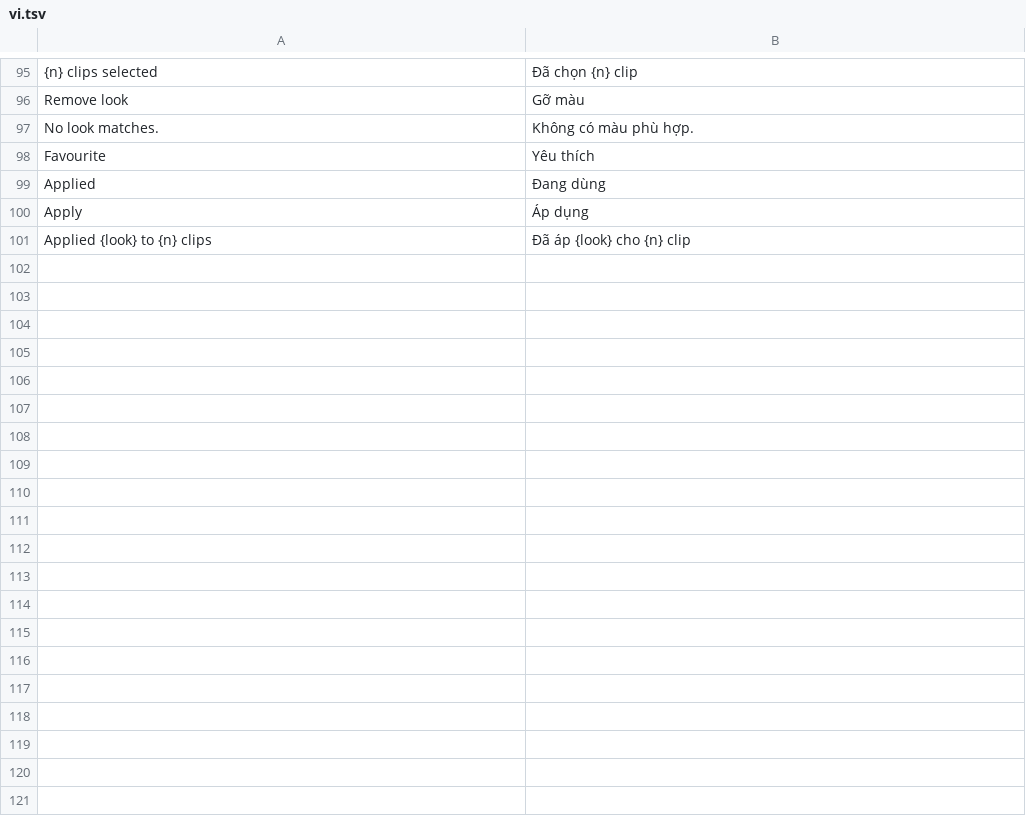
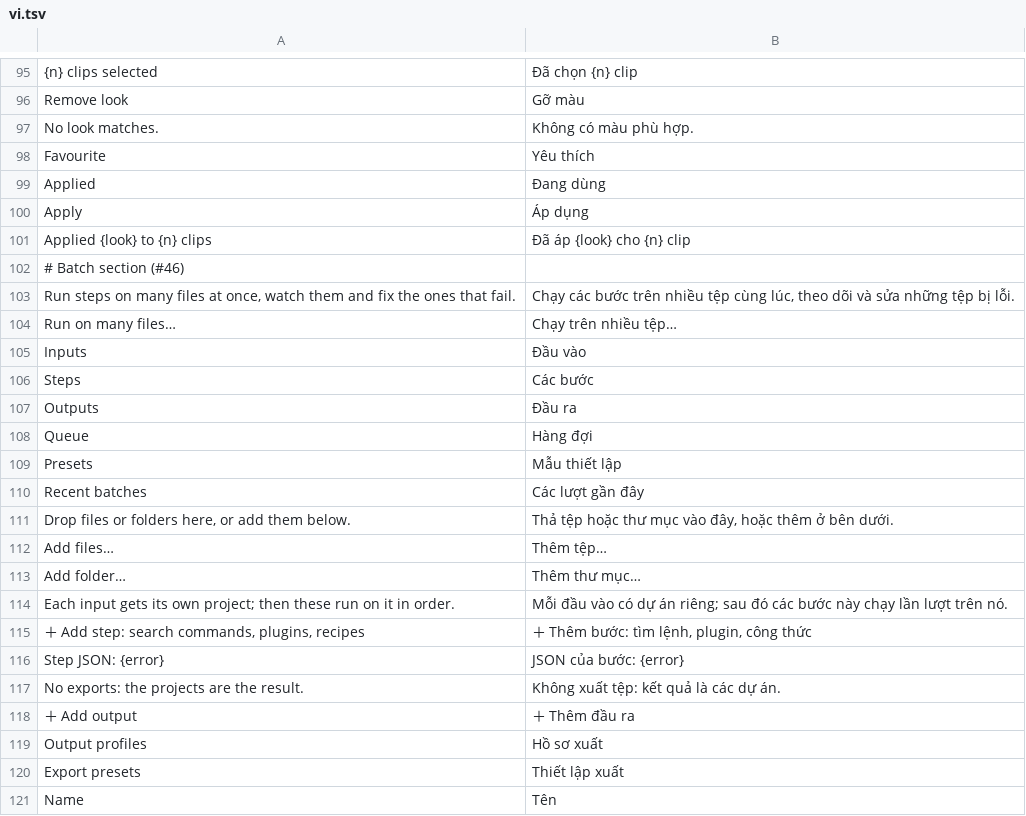
Before and after one commit to dongnguyenvie/BashCutPro, a TSV file: crates/ui-egui/src/bashcut_ui/strings/vi.tsv, drawn as a sheet; only a part is shown, gaps mark what is left out; the diff covers the shown part only.

Commit message:
BC-46: Batch section: build, run, watch and fix batches

```diff
--- a/crates/ui-egui/src/bashcut_ui/strings/vi.tsv
+++ b/crates/ui-egui/src/bashcut_ui/strings/vi.tsv
@@ -101 +101,21 @@ Apply	Áp dụng
 Applied {look} to {n} clips	Đã áp {look} cho {n} clip
+# Batch section (#46)
+Run steps on many files at once, watch them and fix the ones that fail.	Chạy các bước trên nhiều tệp cùng lúc, theo dõi và sửa những tệp bị lỗi.
+Run on many files…	Chạy trên nhiều tệp…
+Inputs	Đầu vào
+Steps	Các bước
+Outputs	Đầu ra
+Queue	Hàng đợi
+Presets	Mẫu thiết lập
+Recent batches	Các lượt gần đây
+Drop files or folders here, or add them below.	Thả tệp hoặc thư mục vào đây, hoặc thêm ở bên dưới.
+Add files…	Thêm tệp…
+Add folder…	Thêm thư mục…
+Each input gets its own project; then these run on it in order.	Mỗi đầu vào có dự án riêng; sau đó các bước này chạy lần lượt trên nó.
+＋ Add step: search commands, plugins, recipes	＋ Thêm bước: tìm lệnh, plugin, công thức
+Step JSON: {error}	JSON của bước: {error}
+No exports: the projects are the result.	Không xuất tệp: kết quả là các dự án.
+＋ Add output	＋ Thêm đầu ra
+Output profiles	Hồ sơ xuất
+Export presets	Thiết lập xuất
+Name	Tên
```
Also changed, not shown: 21 added rows elsewhere in this file, 11 other files.
